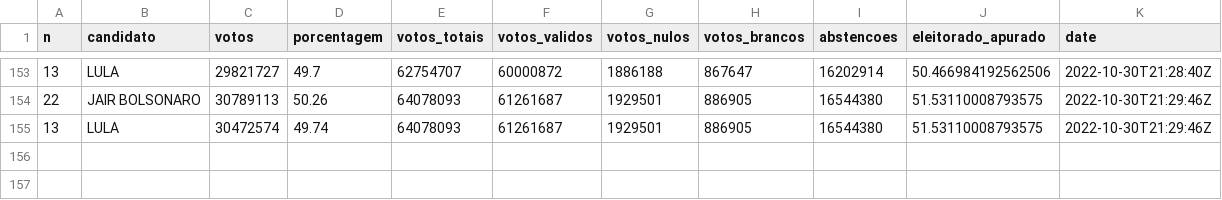
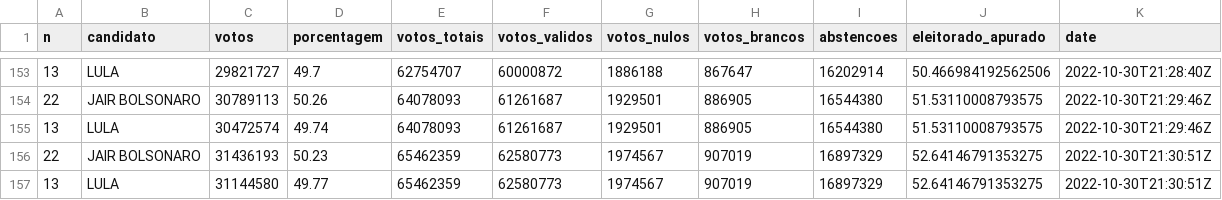
Before and after one commit to brunomioto/tse_timeline, a CSV file: votos.csv, drawn as a sheet; only a part is shown, gaps mark what is left out.

Commit message:
Update  2022-10-30 18:30:51

```diff
--- a/votos.csv
+++ b/votos.csv
@@ -155 +155,3 @@ n,candidato,votos,porcentagem,votos_totais,votos_validos,votos_nulos,votos_branc
 13,LULA,30472574,49.74,64078093,61261687,1929501,886905,16544380,51.53110008793575,2022-10-30T21:29:46Z
+22,JAIR BOLSONARO,31436193,50.23,65462359,62580773,1974567,907019,16897329,52.64146791353275,2022-10-30T21:30:51Z
+13,LULA,31144580,49.77,65462359,62580773,1974567,907019,16897329,52.64146791353275,2022-10-30T21:30:51Z
```
